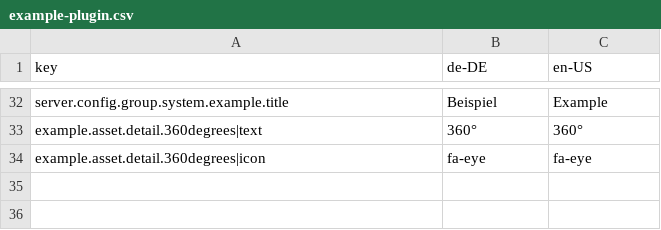
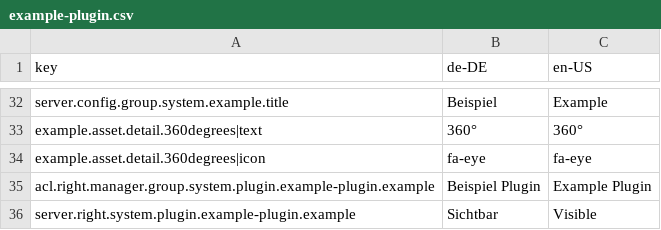
Before and after one commit to programmfabrik/easydb-plugin-examples, a CSV file: l10n/example-plugin.csv, drawn as a sheet; only a part is shown, gaps mark what is left out.

Commit message:
Added translation for the system right.

```diff
--- a/l10n/example-plugin.csv
+++ b/l10n/example-plugin.csv
@@ -34 +34,3 @@ example.asset.detail.360degrees|text,360°,360°
 example.asset.detail.360degrees|icon,fa-eye,fa-eye
+acl.right.manager.group.system.plugin.example-plugin.example,Beispiel Plugin,Example Plugin
+server.right.system.plugin.example-plugin.example,Sichtbar,Visible
```
